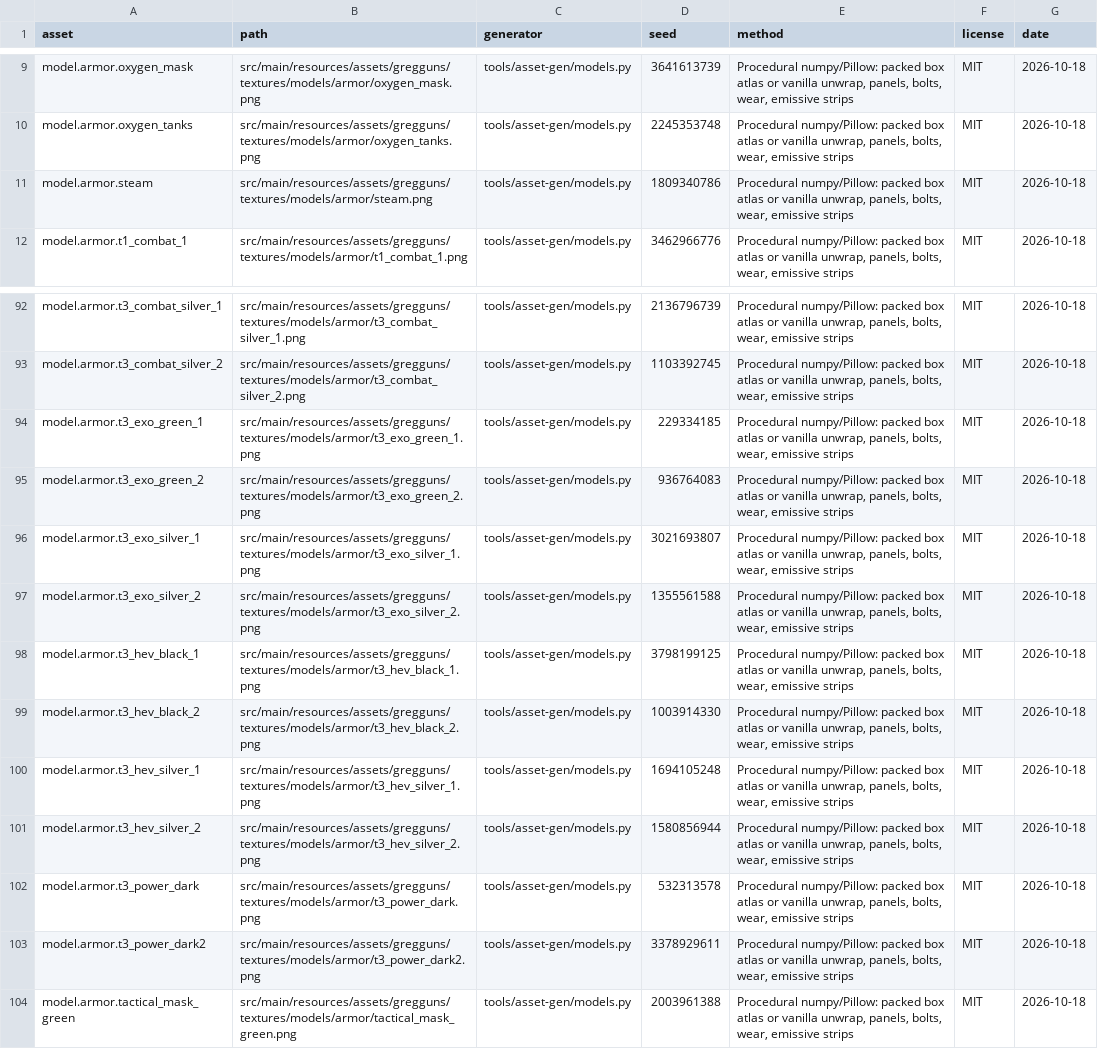
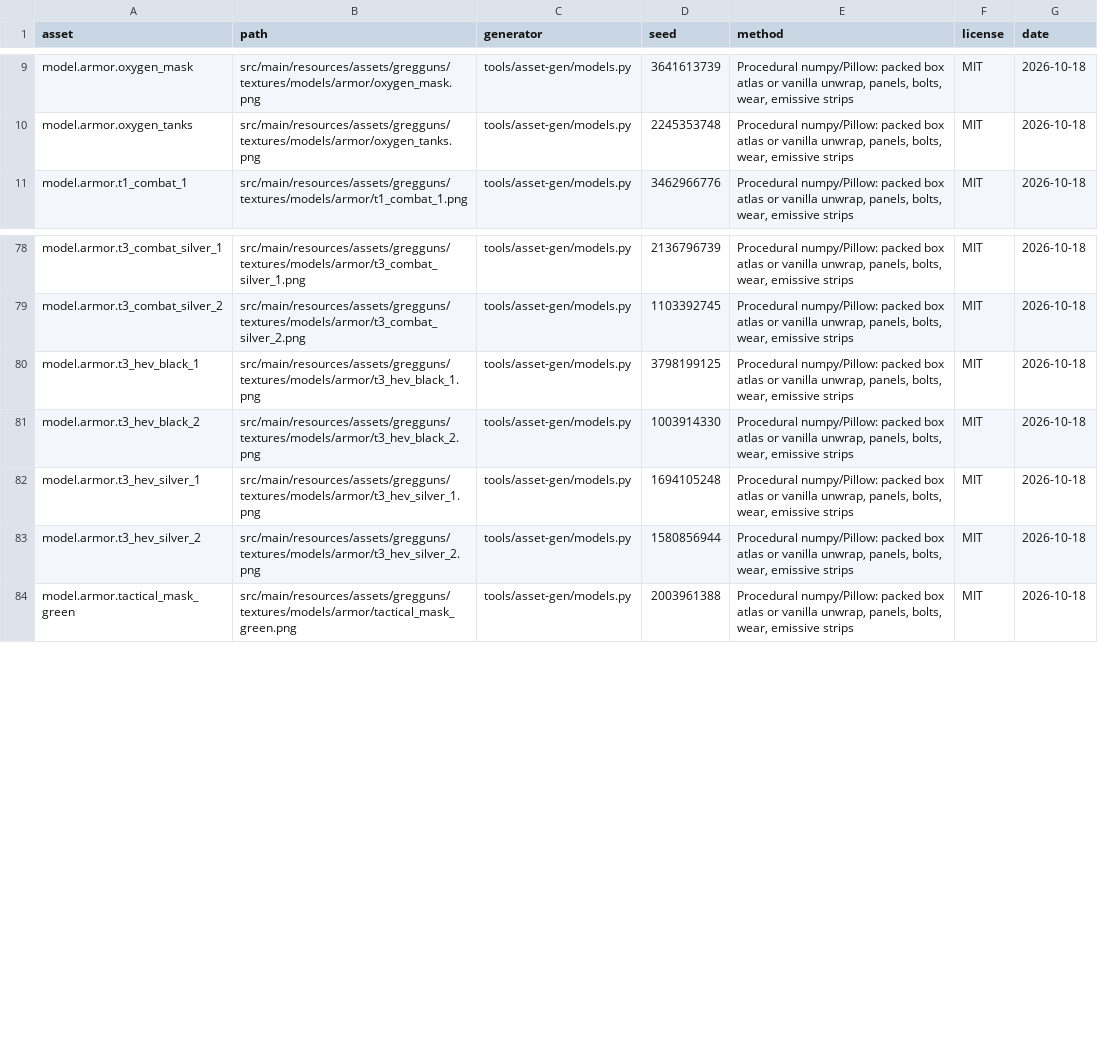
Before and after one commit to Tuxprogrammer/GregGuns, a CSV file: tools/asset-gen/credits/models.csv, drawn as a sheet; only a part is shown, gaps mark what is left out; the diff covers the shown part only.

```diff
--- a/tools/asset-gen/credits/models.csv
+++ b/tools/asset-gen/credits/models.csv
@@ -10,3 +10,2 @@ model.armor.oxygen_mask,src/main/resources/assets/gregguns/textures/models/armor
 model.armor.oxygen_tanks,src/main/resources/assets/gregguns/textures/models/armor/oxygen_tanks.png,tools/asset-gen/models.py,2245353748,"Procedural numpy/Pillow: packed box atlas or vanilla unwrap, panels, bolts, wear, emissive strips",MIT,2026-10-18
-model.armor.steam,src/main/resources/assets/gregguns/textures/models/armor/steam.png,tools/asset-gen/models.py,1809340786,"Procedural numpy/Pillow: packed box atlas or vanilla unwrap, panels, bolts, wear, emissive strips",MIT,2026-10-18
 model.armor.t1_combat_1,src/main/resources/assets/gregguns/textures/models/armor/t1_combat_1.png,tools/asset-gen/models.py,3462966776,"Procedural numpy/Pillow: packed box atlas or vanilla unwrap, panels, bolts, wear, emissive strips",MIT,2026-10-18
@@ -93,6 +79,2 @@ model.armor.t3_combat_silver_1,src/main/resources/assets/gregguns/textures/model
 model.armor.t3_combat_silver_2,src/main/resources/assets/gregguns/textures/models/armor/t3_combat_silver_2.png,tools/asset-gen/models.py,1103392745,"Procedural numpy/Pillow: packed box atlas or vanilla unwrap, panels, bolts, wear, emissive strips",MIT,2026-10-18
-model.armor.t3_exo_green_1,src/main/resources/assets/gregguns/textures/models/armor/t3_exo_green_1.png,tools/asset-gen/models.py,229334185,"Procedural numpy/Pillow: packed box atlas or vanilla unwrap, panels, bolts, wear, emissive strips",MIT,2026-10-18
-model.armor.t3_exo_green_2,src/main/resources/assets/gregguns/textures/models/armor/t3_exo_green_2.png,tools/asset-gen/models.py,936764083,"Procedural numpy/Pillow: packed box atlas or vanilla unwrap, panels, bolts, wear, emissive strips",MIT,2026-10-18
-model.armor.t3_exo_silver_1,src/main/resources/assets/gregguns/textures/models/armor/t3_exo_silver_1.png,tools/asset-gen/models.py,3021693807,"Procedural numpy/Pillow: packed box atlas or vanilla unwrap, panels, bolts, wear, emissive strips",MIT,2026-10-18
-model.armor.t3_exo_silver_2,src/main/resources/assets/gregguns/textures/models/armor/t3_exo_silver_2.png,tools/asset-gen/models.py,1355561588,"Procedural numpy/Pillow: packed box atlas or vanilla unwrap, panels, bolts, wear, emissive strips",MIT,2026-10-18
 model.armor.t3_hev_black_1,src/main/resources/assets/gregguns/textures/models/armor/t3_hev_black_1.png,tools/asset-gen/models.py,3798199125,"Procedural numpy/Pillow: packed box atlas or vanilla unwrap, panels, bolts, wear, emissive strips",MIT,2026-10-18
@@ -101,4 +83,2 @@ model.armor.t3_hev_silver_1,src/main/resources/assets/gregguns/textures/models/a
 model.armor.t3_hev_silver_2,src/main/resources/assets/gregguns/textures/models/armor/t3_hev_silver_2.png,tools/asset-gen/models.py,1580856944,"Procedural numpy/Pillow: packed box atlas or vanilla unwrap, panels, bolts, wear, emissive strips",MIT,2026-10-18
-model.armor.t3_power_dark,src/main/resources/assets/gregguns/textures/models/armor/t3_power_dark.png,tools/asset-gen/models.py,532313578,"Procedural numpy/Pillow: packed box atlas or vanilla unwrap, panels, bolts, wear, emissive strips",MIT,2026-10-18
-model.armor.t3_power_dark2,src/main/resources/assets/gregguns/textures/models/armor/t3_power_dark2.png,tools/asset-gen/models.py,3378929611,"Procedural numpy/Pillow: packed box atlas or vanilla unwrap, panels, bolts, wear, emissive strips",MIT,2026-10-18
 model.armor.tactical_mask_green,src/main/resources/assets/gregguns/textures/models/armor/tactical_mask_green.png,tools/asset-gen/models.py,2003961388,"Procedural numpy/Pillow: packed box atlas or vanilla unwrap, panels, bolts, wear, emissive strips",MIT,2026-10-18
```
Also changed, not shown: 13 removed rows elsewhere in this file, 53 other files.
